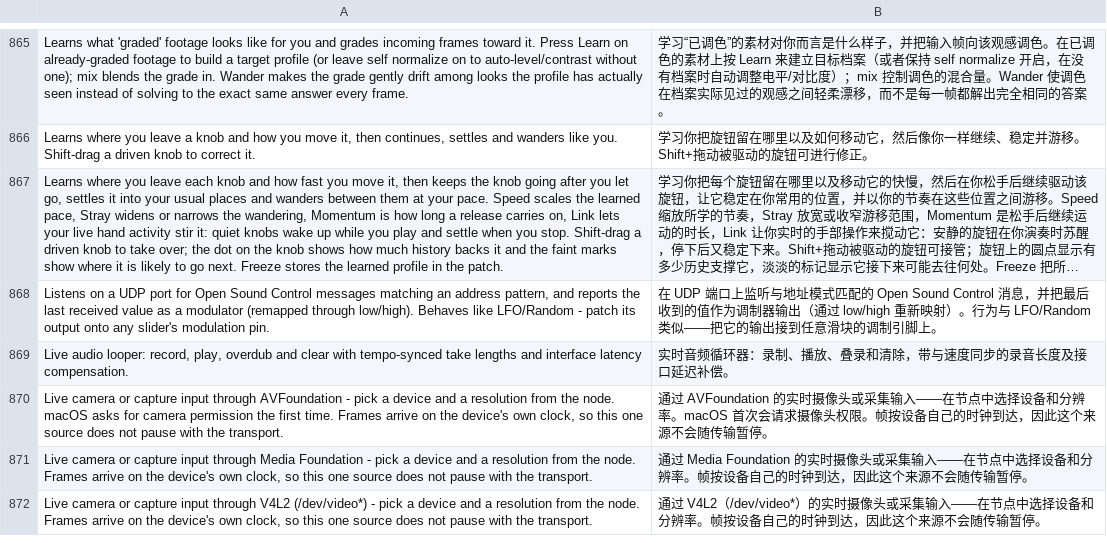
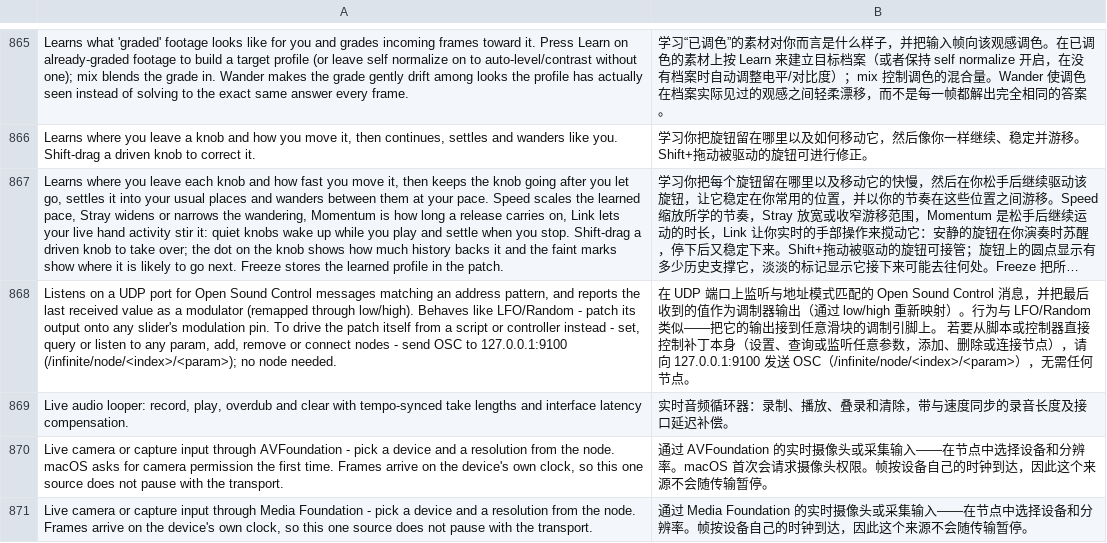
Before and after one commit to MechanicalBoy/Infinite, a TSV file: resources/lang/zh.tsv, drawn as a sheet; only a part is shown, gaps mark what is left out; the shorter side is filled out with more unchanged rows; long unchanged cells end in …; the diff names each change by its address in the sheet, - before the commit and + after, or states it on an @@ line.

```diff
--- a/resources/lang/zh.tsv
+++ b/resources/lang/zh.tsv
-A868: …modulation pin.
+A868: …modulation pin. To drive the patch itself from a script or controller instead - set, query or listen to any param, add, remove or connect nodes - send OSC to 127.0.0.1:9100 (/infinite/node/<index>/<param>); no node needed.
-B868: …引脚上。
+B868: …引脚上。 若要从脚本或控制器直接控制补丁本身（设置、查询或监听任意参数，添加、删除或连接节点），请向 127.0.0.1:9100 发送 OSC（/infinite/node/<index>/<param>），无需任何节点。
```
Also changed, not shown: resources/lang/de.tsv, resources/lang/es.tsv, 22 other files.
